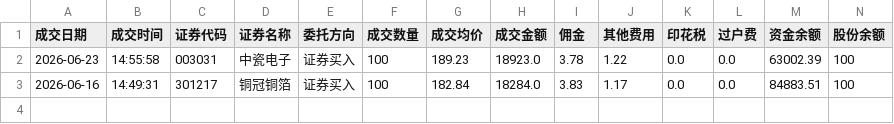
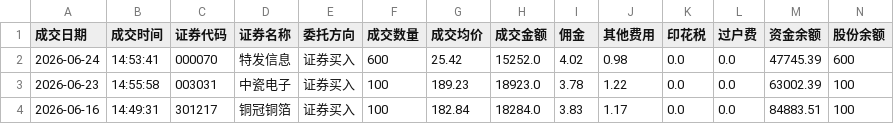
Before and after one commit to JasperChin-QUANT/day_trade_info, a CSV file: trade.csv, drawn as a sheet; only a part is shown; rows hold the shown columns only; the diff names each change by its address in the sheet, - before the commit and + after, or states it on an @@ line.

```diff
--- a/trade.csv
+++ b/trade.csv
+row 2: 2026-06-24 | 14:53:41 | 000070 | 特发信息 | 证券买入 | 600 | 25.42 | 15252.0 | 4.02 | 0.98 | 0.0 | 0.0 | 47745.39 | 600
```
Also changed, not shown: hold.csv.
